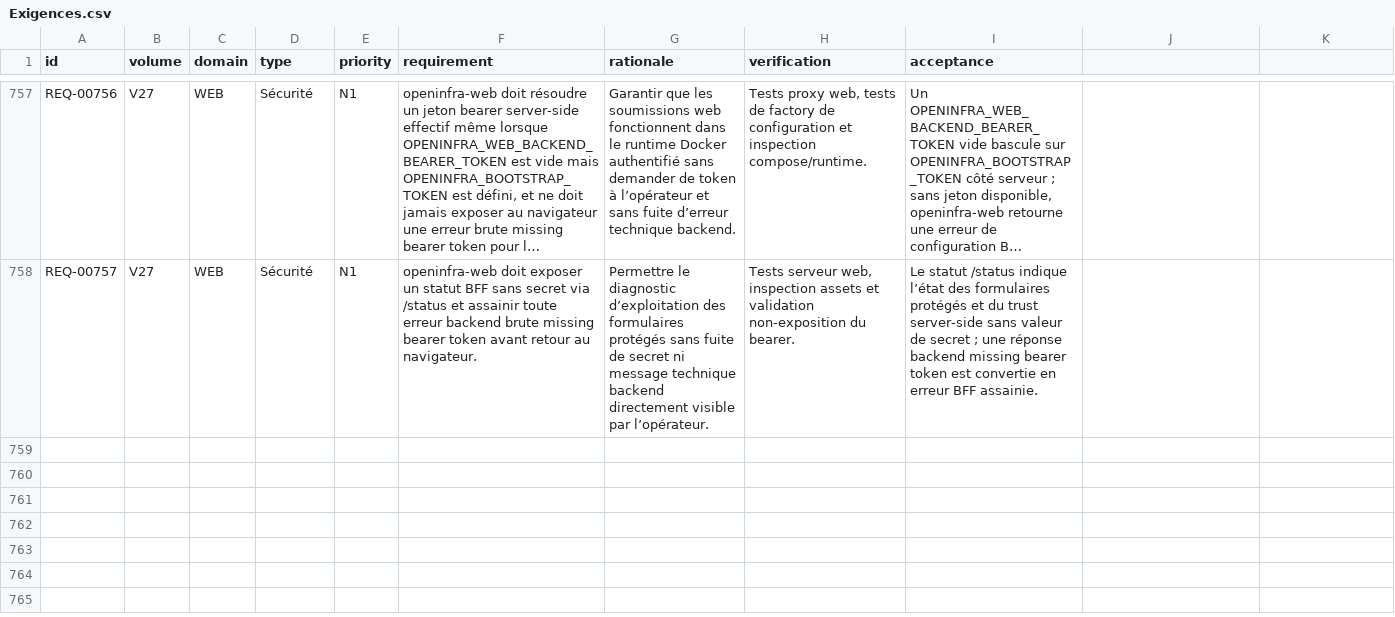
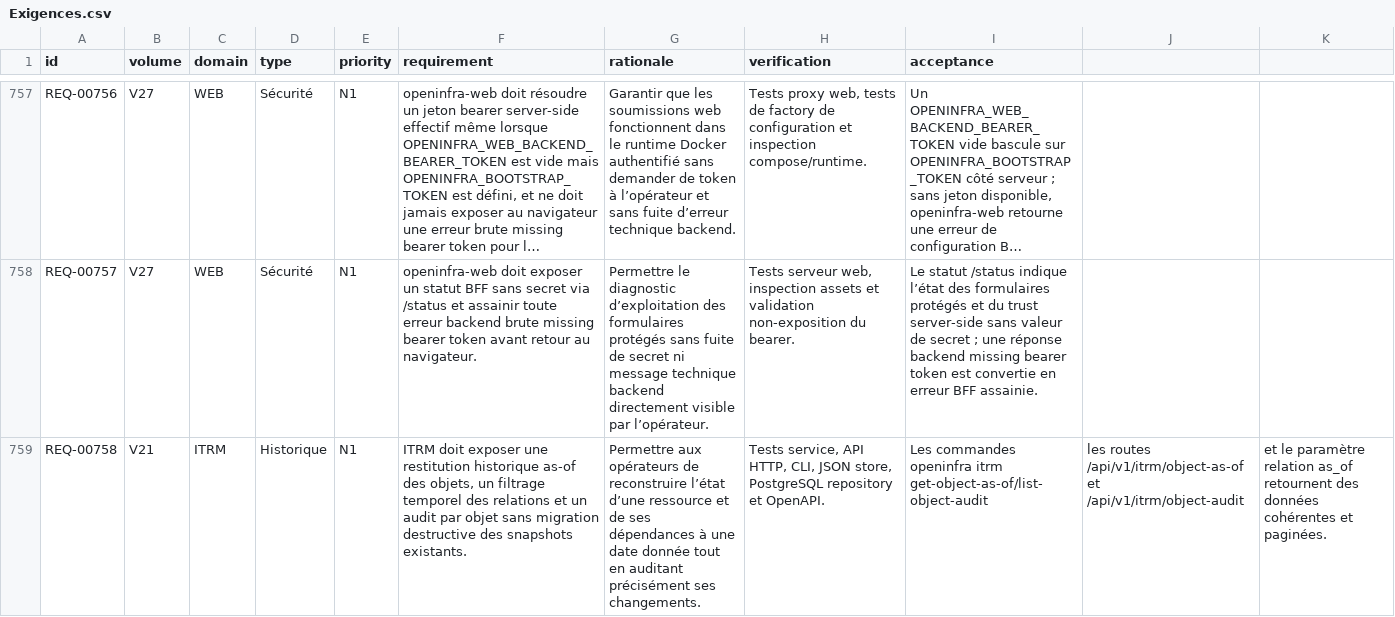
Before and after one commit to irivengroup/openinfra, a CSV file: docs/specifications/OpenInfra-CDC-SFG-STG-v4.8.1/11-Matrices/Exigences.csv, drawn as a sheet; only a part is shown, gaps mark what is left out; long unchanged cells end in …; the diff names each change by its address in the sheet, - before the commit and + after, or states it on an @@ line.

Commit message:
Livraison OpenInfra Python POO v0.29.23

```diff
--- a/docs/specifications/OpenInfra-CDC-SFG-STG-v4.8.1/11-Matrices/Exigences.csv
+++ b/docs/specifications/OpenInfra-CDC-SFG-STG-v4.8.1/11-Matrices/Exigences.csv
+row 759: REQ-00758 | V21 | ITRM | Historique | N1 | ITRM doit exposer une restitution historique as-of des objets, un filtrage temporel des relations et un audit par objet sans migration destructive des snapshots existants. | Permettre aux opérateurs de reconstruire l’état d’une ressource et de ses dépendances à une date donnée tout en auditant précisément ses changements. | Tests service, API HTTP, CLI, JSON store, PostgreSQL repository et OpenAPI. | Les commandes openinfra itrm get-object-as-of/list-object-audit | les routes /api/v1/itrm/object-as-of et /api/v1/itrm/object-audit | et le paramètre relation as_of retournent des données cohérentes et paginées.
```
Also changed, not shown: docs/specifications/OpenInfra-CDC-SFG-STG-v4.8.1/11-Matrices/Tests.csv, docs/specifications/OpenInfra-Roadmap-Developpement-v2/09-roadmap-tests-validation.csv, 40 other files.
